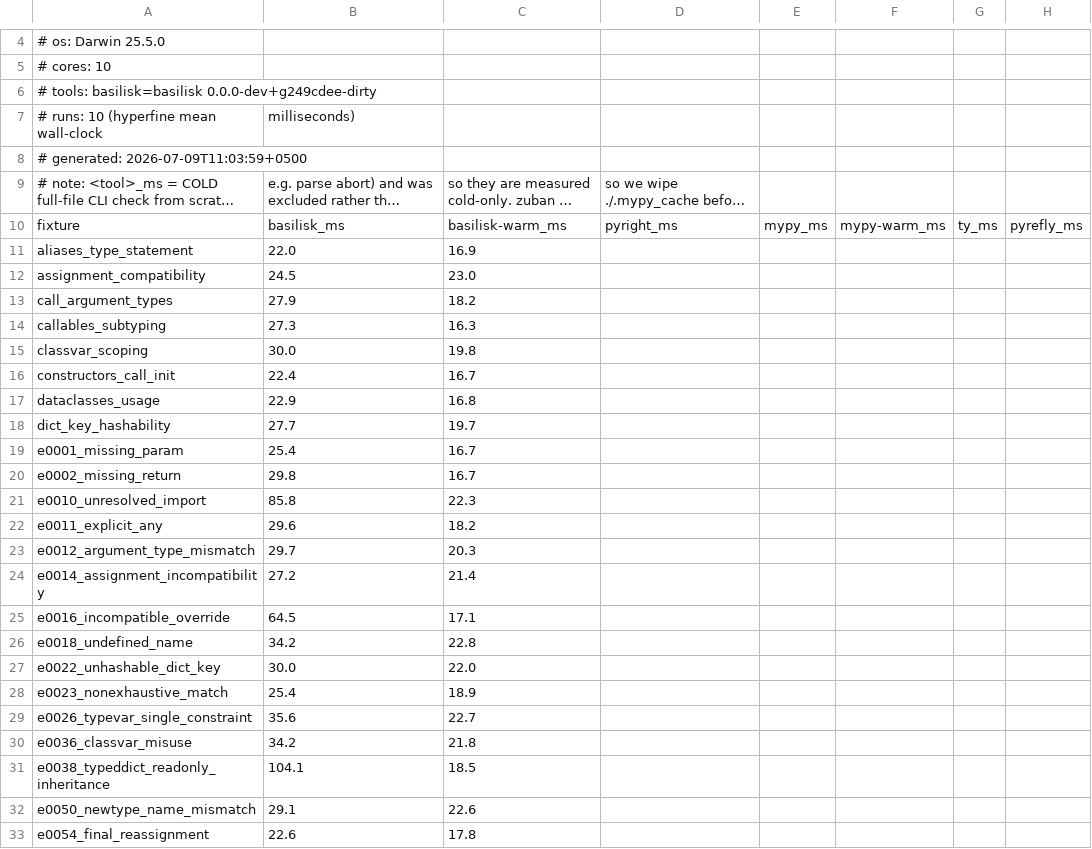
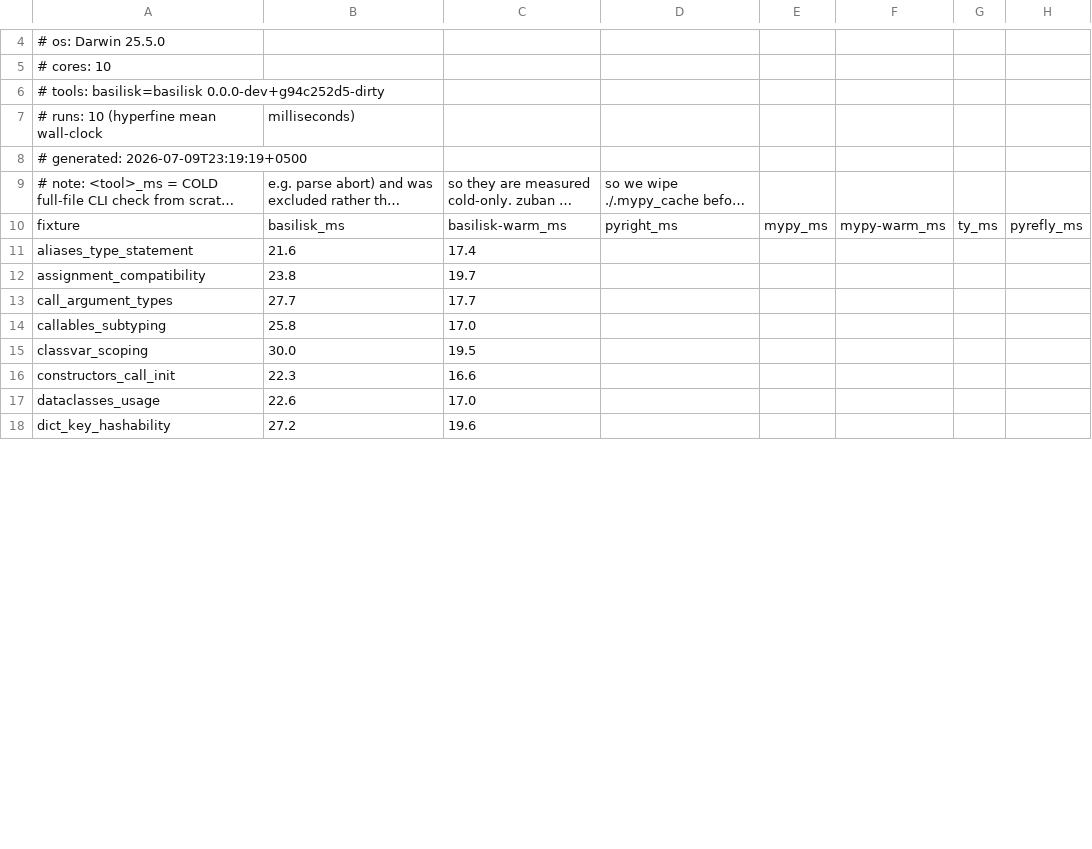
Before and after one commit to Nimblesite/Basilisk, a CSV file: benchmarks/status/darwin-arm64-apple-m4.csv, drawn as a sheet; only a part is shown, gaps mark what is left out; long unchanged cells end in …; rows hold the shown columns only; the diff covers the shown part only; the diff names each change by its address in the sheet, - before the commit and + after, or states it on an @@ line.

Commit message:
Fix hover generic inference, import token spans, and two checker false positives (#290, #286, #284, #281)
- #290: hover (and inlay hints) showed bare container names for inferred
  literals. rhs_type_display now reuses the checker's collection inference
  so a dict literal hovers as dict[str, str] instead of dict.

- #286: semantic tokens painted one namespace token across the whole
  import statement, recoloring the import/from/as keywords. ImportInfo
  now records identifier name_spans (module path, names, aliases) and
  semantic tokens paint exactly those. Spec table gains the missing
  namespace row.

- #284: the tuples_index_2 body scan sliced from the def to the next
  column-0 line, bleeding into every later method of a class; a 2-tuple
  param named pair in one method flagged pair[2] on an unrelated lambda
  in another. The scan is now bounded to the function's own def_span.

- #281: infer_yield_type used the callee's name as the yielded type, so
  yield NAME_SYNONYMS.get(...) inferred type `get`, yield helper(x)
  inferred `helper`, and yield str(x) errored with "str is not assignable
  to str". Yield call_name is now recorded only for direct calls, and the
  callee resolves to its declared return type (local function), instance
  type (local class), or builtin constructor type; unresolvable callees
  are Unknown and skipped. Genuinely incompatible calls still fire.
  The now-unused extract_call_name visitor helper is removed.

Each fix landed test-first with a confirmed-failing regression test.
Verified: full checker/resolver/LSP suites green, clippy clean,
conformance 100% (140/140, 0 FP, byte-identical to baseline), and
make bench PASS (status CSV refreshed, no regression).

```diff
--- a/benchmarks/status/darwin-arm64-apple-m4.csv
+++ b/benchmarks/status/darwin-arm64-apple-m4.csv
-A6: …tools: basilisk=basilisk 0.0.0-dev+g249cdee-dirty
+A6: …tools: basilisk=basilisk 0.0.0-dev+g94c252d5-dirty
-A8: # generated: 2026-07-09T11:03:59+0500
+A8: # generated: 2026-07-09T23:19:19+0500
-B11: 22.0
+B11: 21.6
-C11: 16.9
+C11: 17.4
-B12: 24.5
+B12: 23.8
-C12: 23.0
+C12: 19.7
-B13: 27.9
+B13: 27.7
-C13: 18.2
+C13: 17.7
-B14: 27.3
+B14: 25.8
-C14: 16.3
+C14: 17.0
-C15: 19.8
+C15: 19.5
-B16: 22.4
+B16: 22.3
-C16: 16.7
+C16: 16.6
-B17: 22.9
+B17: 22.6
-C17: 16.8
+C17: 17.0
-B18: 27.7
+B18: 27.2
-C18: 19.7
+C18: 19.6
-row 19: e0001_missing_param | 25.4 | 16.7
-row 20: e0002_missing_return | 29.8 | 16.7
-row 21: e0010_unresolved_import | 85.8 | 22.3
-row 22: e0011_explicit_any | 29.6 | 18.2
-row 23: e0012_argument_type_mismatch | 29.7 | 20.3
-row 24: e0014_assignment_incompatibility | 27.2 | 21.4
-row 25: e0016_incompatible_override | 64.5 | 17.1
-row 26: e0018_undefined_name | 34.2 | 22.8
-row 27: e0022_unhashable_dict_key | 30.0 | 22.0
-row 28: e0023_nonexhaustive_match | 25.4 | 18.9
-row 29: e0026_typevar_single_constraint | 35.6 | 22.7
-row 30: e0036_classvar_misuse | 34.2 | 21.8
-row 31: e0038_typeddict_readonly_inheritance | 104.1 | 18.5
-row 32: e0050_newtype_name_mismatch | 29.1 | 22.6
-row 33: e0054_final_reassignment | 22.6 | 17.8
```
Also changed, not shown: 2 removed rows and 32 edited cells elsewhere in this file, 18 other files.
